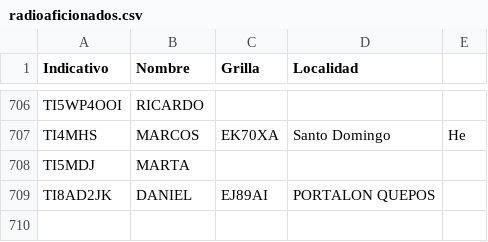
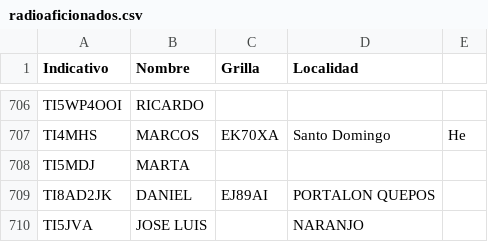
Before and after one commit to ti3wti/revista-matutina, a CSV file: data/radioaficionados.csv, drawn as a sheet; only a part is shown, gaps mark what is left out.

Commit message:
Agrega TI5JVA

```diff
--- a/data/radioaficionados.csv
+++ b/data/radioaficionados.csv
@@ -709 +709,2 @@ TI5MDJ,MARTA,,
 TI8AD2JK,DANIEL,EJ89AI,PORTALON QUEPOS
+TI5JVA,JOSE LUIS,,NARANJO
```
